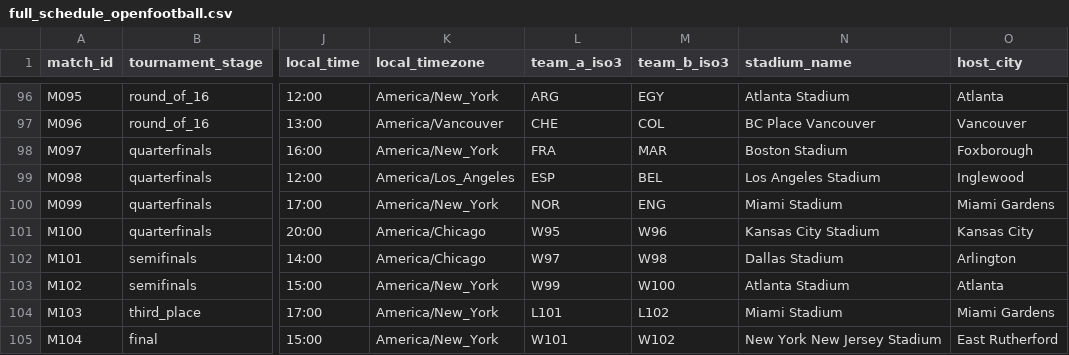
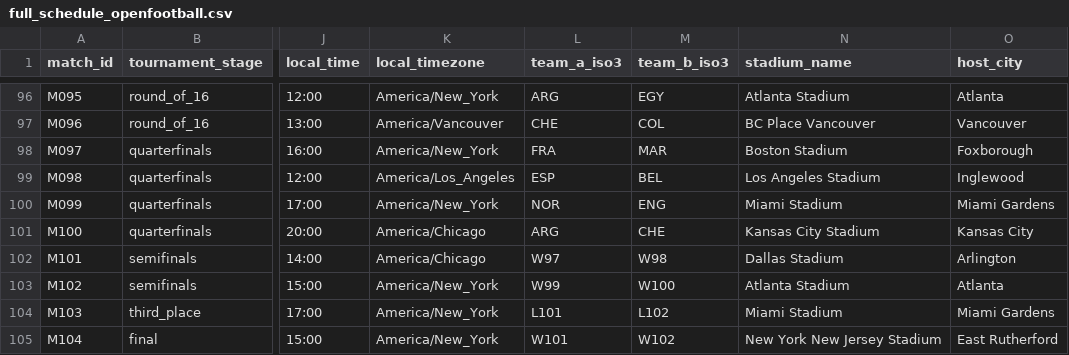
Before and after one commit to sgoersdorf-design/the-weather-cup-2026, a CSV file: data/full_schedule_openfootball.csv, drawn as a sheet; only a part is shown, gaps mark what is left out; the diff names each change by its address in the sheet, - before the commit and + after, or states it on an @@ line.

```diff
--- a/data/full_schedule_openfootball.csv
+++ b/data/full_schedule_openfootball.csv
-L101 (team_a_iso3): W95
+L101 (team_a_iso3): ARG
-M101 (team_b_iso3): W96
+M101 (team_b_iso3): CHE
```
Also changed, not shown: data/live_weather_forecast_full.csv, 3 other files.
